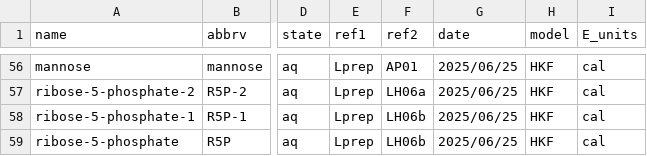
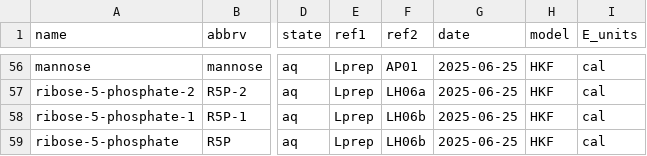
Before and after one commit to jedick/sugar-phosphates, a CSV file: sugars.csv, drawn as a sheet; only a part is shown, gaps mark what is left out; the diff covers the shown part only; the diff names each change by its address in the sheet, - before the commit and + after, or states it on an @@ line.

Commit message:
Change date format

```diff
--- a/sugars.csv
+++ b/sugars.csv
-G56:G59 (date): 2025/06/25
+G56:G59 (date): 2025-06-25
```
Also changed, not shown: 54 edited cells elsewhere in this file.
